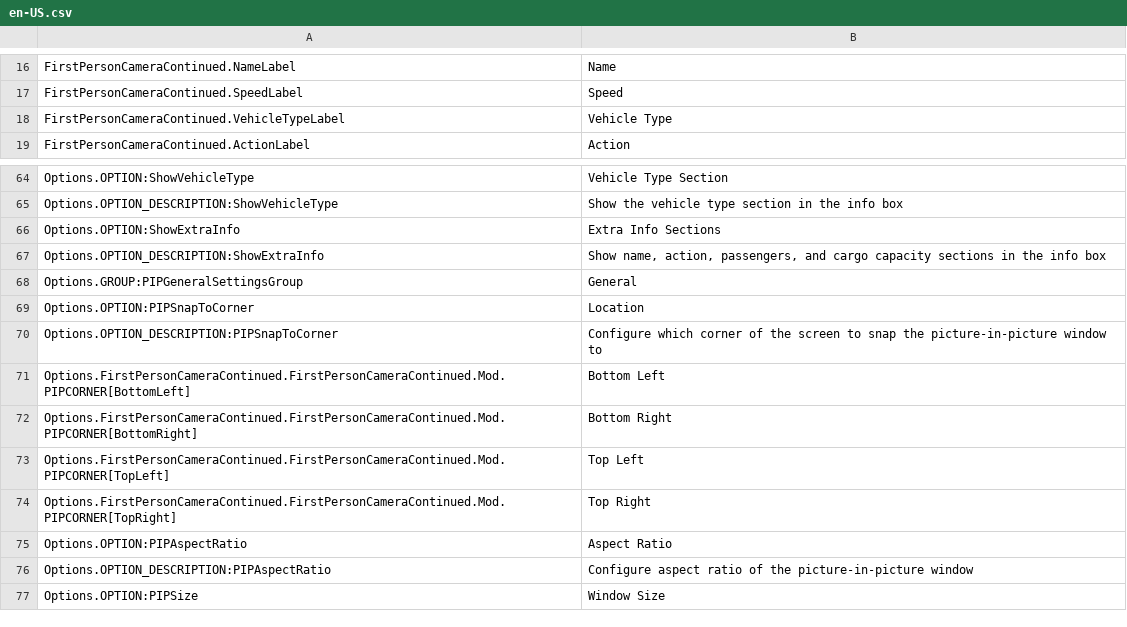
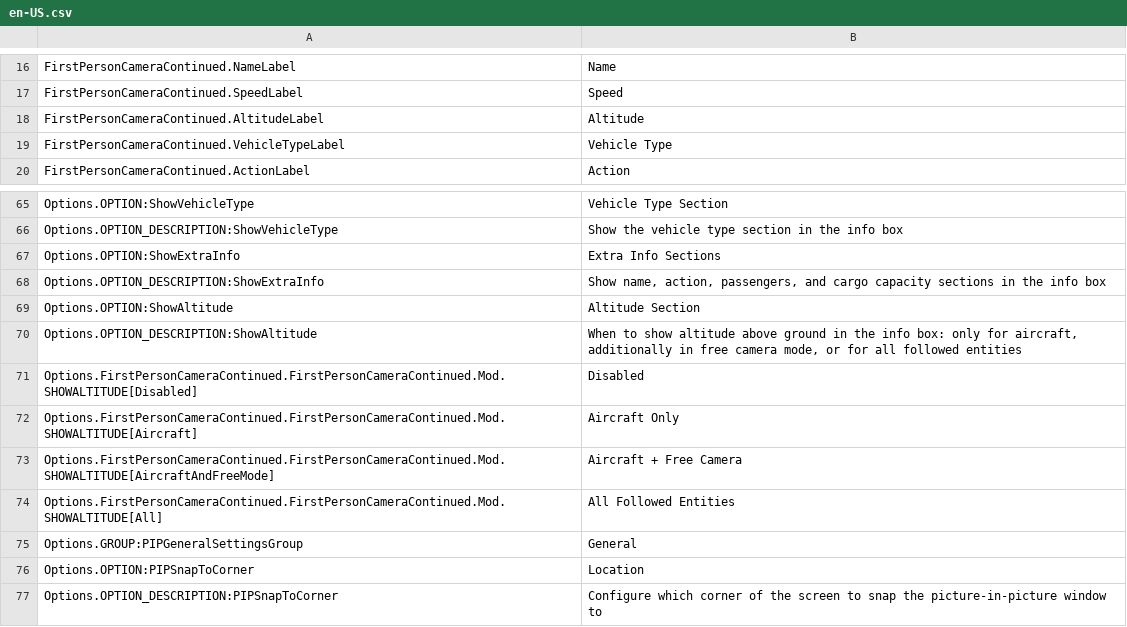
Before and after one commit to Cgameworld/FirstPersonCameraContinued, a CSV file: l10n/en-US.csv, drawn as a sheet; only a part is shown, gaps mark what is left out; the shorter side is filled out with more unchanged rows; the diff names each change by its address in the sheet, - before the commit and + after, or states it on an @@ line.

Commit message:
added altitude feature, new UI tab setting and reshuffle

```diff
--- a/l10n/en-US.csv
+++ b/l10n/en-US.csv
+row 18: FirstPersonCameraContinued.AltitudeLabel | Altitude
+row 69: Options.OPTION:ShowAltitude | Altitude Section
+row 70: Options.OPTION_DESCRIPTION:ShowAltitude | When to show altitude above ground in the info box: only for aircraft, additionally in free camera mode, or for all followed entities
+row 71: Options.FirstPersonCameraContinued.FirstPersonCameraContinued.Mod.SHOWALTITUDE[Disabled] | Disabled
+row 72: Options.FirstPersonCameraContinued.FirstPersonCameraContinued.Mod.SHOWALTITUDE[Aircraft] | Aircraft Only
+row 73: Options.FirstPersonCameraContinued.FirstPersonCameraContinued.Mod.SHOWALTITUDE[AircraftAndFreeMode] | Aircraft + Free Camera
+row 74: Options.FirstPersonCameraContinued.FirstPersonCameraContinued.Mod.SHOWALTITUDE[All] | All Followed Entities
```
Also changed, not shown: 8 other files.
